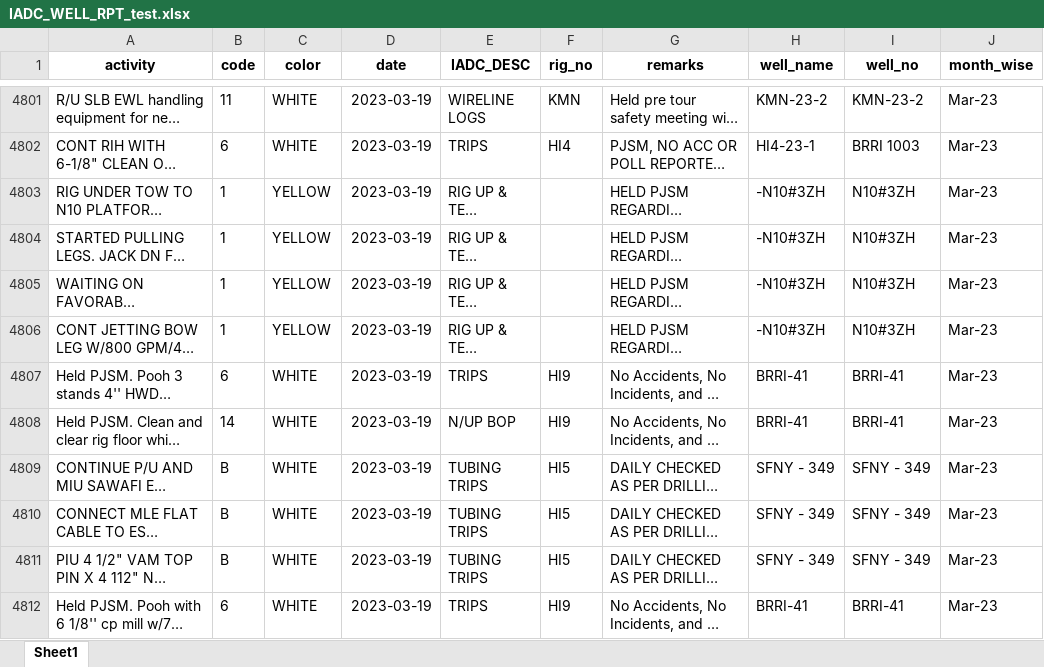
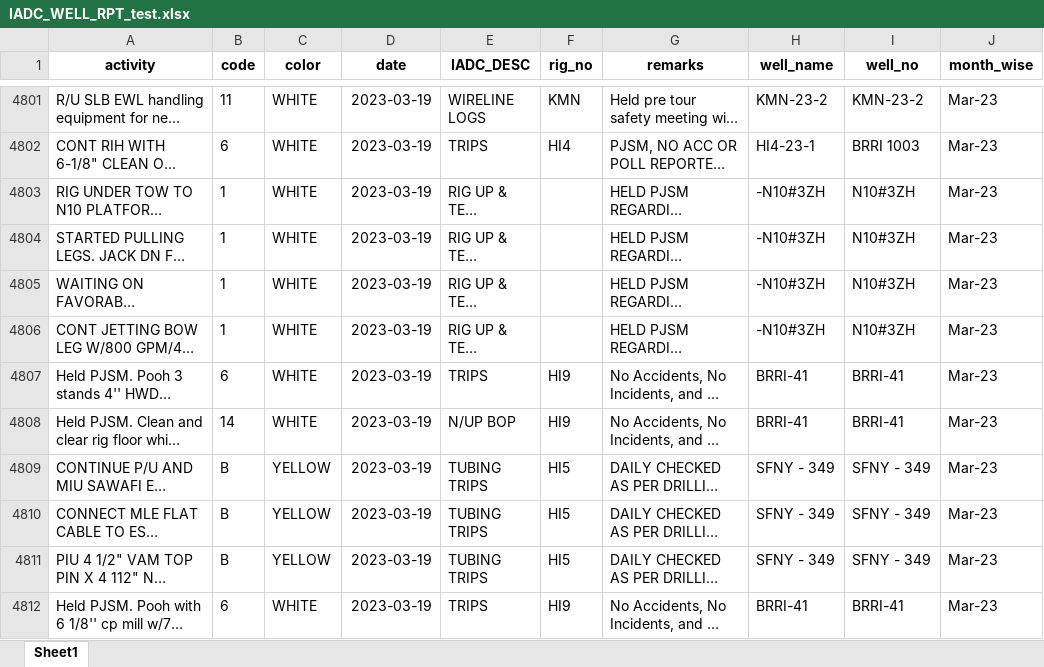
Before and after one commit to DEPTHJOURNEY/Automated-Offset-well-analysis, an Excel workbook: IADC_WELL_RPT_test.xlsx, sheet Sheet1, drawn as a sheet; only a part is shown, gaps mark what is left out; long unchanged cells end in …; values as stored, in another font and other column widths than the file's, no borders; the diff covers the shown part only; the diff names each change by its address in the sheet, - before the commit and + after, or states it on an @@ line.

```diff
--- a/IADC_WELL_RPT_test.xlsx (sheet Sheet1)
+++ b/IADC_WELL_RPT_test.xlsx (sheet Sheet1)
-C4803:C4806 (color): YELLOW
+C4803:C4806 (color): WHITE
-C4809:C4811 (color): WHITE
+C4809:C4811 (color): YELLOW
```
Also changed, not shown: 429 edited cells elsewhere in this sheet, IADC_WELL_RPT_reg_color.xlsx, IADC_WELL_RPT_rig_color.xlsx.
